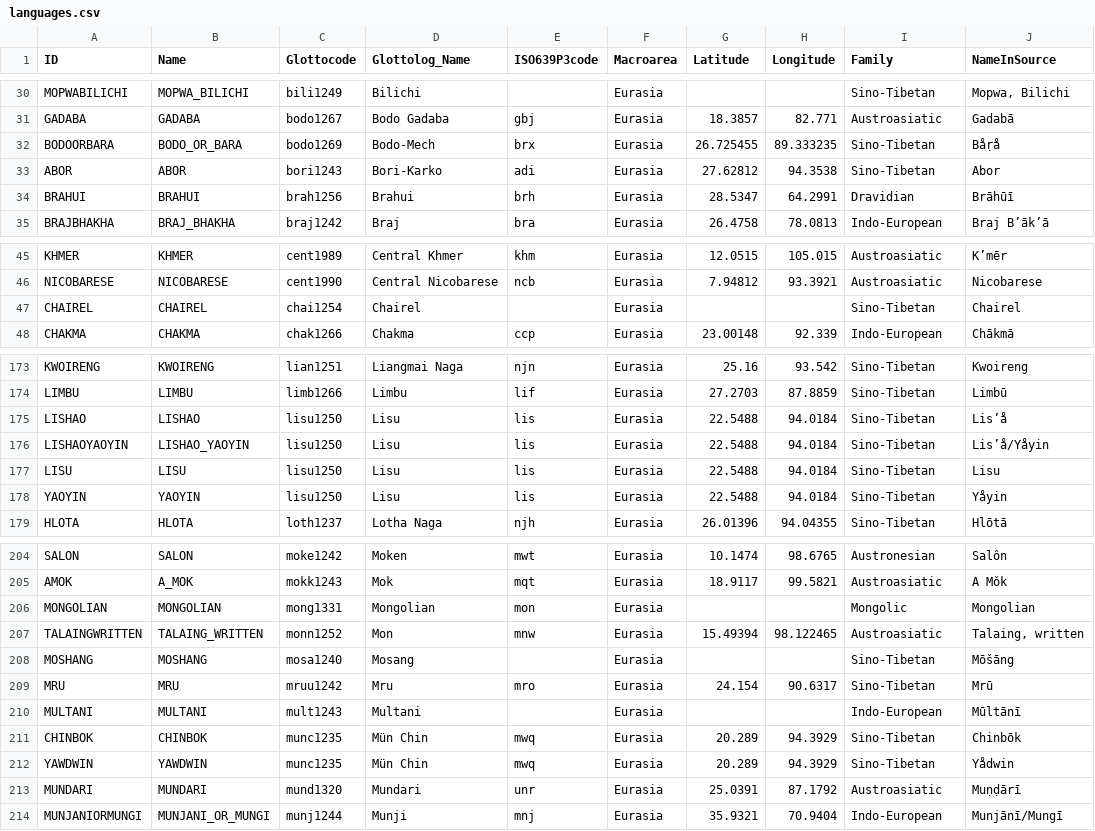
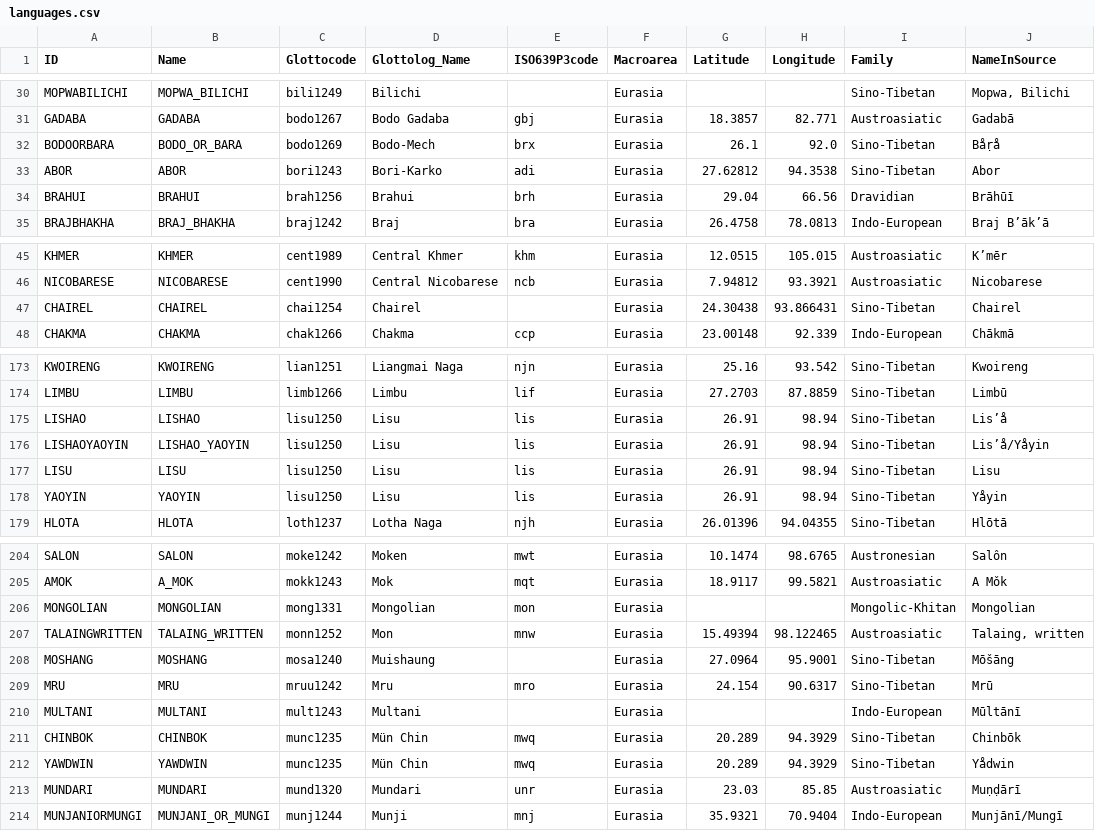
Before and after one commit to lexibank/lsi, a CSV file: cldf/languages.csv, drawn as a sheet; only a part is shown, gaps mark what is left out; the diff covers the shown part only.

```diff
--- a/cldf/languages.csv
+++ b/cldf/languages.csv
@@ -31,5 +31,5 @@ MOPWABILICHI,MOPWA_BILICHI,bili1249,Bilichi,,Eurasia,,,Sino-Tibetan,"Mopwa, Bili
 GADABA,GADABA,bodo1267,Bodo Gadaba,gbj,Eurasia,18.3857,82.771,Austroasiatic,Gadabā
-BODOORBARA,BODO_OR_BARA,bodo1269,Bodo-Mech,brx,Eurasia,26.725455,89.333235,Sino-Tibetan,Båṛå
+BODOORBARA,BODO_OR_BARA,bodo1269,Bodo-Mech,brx,Eurasia,26.1,92.0,Sino-Tibetan,Båṛå
 ABOR,ABOR,bori1243,Bori-Karko,adi,Eurasia,27.62812,94.3538,Sino-Tibetan,Abor
-BRAHUI,BRAHUI,brah1256,Brahui,brh,Eurasia,28.5347,64.2991,Dravidian,Brāhūī
+BRAHUI,BRAHUI,brah1256,Brahui,brh,Eurasia,29.04,66.56,Dravidian,Brāhūī
 BRAJBHAKHA,BRAJ_BHAKHA,braj1242,Braj,bra,Eurasia,26.4758,78.0813,Indo-European,Braj B’āk’ā
@@ -46,3 +46,3 @@ KHMER,KHMER,cent1989,Central Khmer,khm,Eurasia,12.0515,105.015,Austroasiatic,K
 NICOBARESE,NICOBARESE,cent1990,Central Nicobarese,ncb,Eurasia,7.94812,93.3921,Austroasiatic,Nicobarese
-CHAIREL,CHAIREL,chai1254,Chairel,,Eurasia,,,Sino-Tibetan,Chairel
+CHAIREL,CHAIREL,chai1254,Chairel,,Eurasia,24.30438,93.866431,Sino-Tibetan,Chairel
 CHAKMA,CHAKMA,chak1266,Chakma,ccp,Eurasia,23.00148,92.339,Indo-European,Chākmā
@@ -174,6 +174,6 @@ KWOIRENG,KWOIRENG,lian1251,Liangmai Naga,njn,Eurasia,25.16,93.542,Sino-Tibetan,K
 LIMBU,LIMBU,limb1266,Limbu,lif,Eurasia,27.2703,87.8859,Sino-Tibetan,Limbū
-LISHAO,LISHAO,lisu1250,Lisu,lis,Eurasia,22.5488,94.0184,Sino-Tibetan,Lis’å
-LISHAOYAOYIN,LISHAO_YAOYIN,lisu1250,Lisu,lis,Eurasia,22.5488,94.0184,Sino-Tibetan,Lis’å/Yåyin
-LISU,LISU,lisu1250,Lisu,lis,Eurasia,22.5488,94.0184,Sino-Tibetan,Lisu
-YAOYIN,YAOYIN,lisu1250,Lisu,lis,Eurasia,22.5488,94.0184,Sino-Tibetan,Yåyin
+LISHAO,LISHAO,lisu1250,Lisu,lis,Eurasia,26.91,98.94,Sino-Tibetan,Lis’å
+LISHAOYAOYIN,LISHAO_YAOYIN,lisu1250,Lisu,lis,Eurasia,26.91,98.94,Sino-Tibetan,Lis’å/Yåyin
+LISU,LISU,lisu1250,Lisu,lis,Eurasia,26.91,98.94,Sino-Tibetan,Lisu
+YAOYIN,YAOYIN,lisu1250,Lisu,lis,Eurasia,26.91,98.94,Sino-Tibetan,Yåyin
 HLOTA,HLOTA,loth1237,Lotha Naga,njh,Eurasia,26.01396,94.04355,Sino-Tibetan,Hlōtā
@@ -205,5 +205,5 @@ SALON,SALON,moke1242,Moken,mwt,Eurasia,10.1474,98.6765,Austronesian,Salôn
 AMOK,A_MOK,mokk1243,Mok,mqt,Eurasia,18.9117,99.5821,Austroasiatic,A Mǒk
-MONGOLIAN,MONGOLIAN,mong1331,Mongolian,mon,Eurasia,,,Mongolic,Mongolian
+MONGOLIAN,MONGOLIAN,mong1331,Mongolian,mon,Eurasia,,,Mongolic-Khitan,Mongolian
 TALAINGWRITTEN,TALAING_WRITTEN,monn1252,Mon,mnw,Eurasia,15.49394,98.122465,Austroasiatic,"Talaing, written"
-MOSHANG,MOSHANG,mosa1240,Mosang,,Eurasia,,,Sino-Tibetan,Mōšāng
+MOSHANG,MOSHANG,mosa1240,Muishaung,,Eurasia,27.0964,95.9001,Sino-Tibetan,Mōšāng
 MRU,MRU,mruu1242,Mru,mro,Eurasia,24.154,90.6317,Sino-Tibetan,Mrū
@@ -212,3 +212,3 @@ CHINBOK,CHINBOK,munc1235,Mün Chin,mwq,Eurasia,20.289,94.3929,Sino-Tibetan,Chinb
 YAWDWIN,YAWDWIN,munc1235,Mün Chin,mwq,Eurasia,20.289,94.3929,Sino-Tibetan,Yådwin
-MUNDARI,MUNDARI,mund1320,Mundari,unr,Eurasia,25.0391,87.1792,Austroasiatic,Muṇḍārī
+MUNDARI,MUNDARI,mund1320,Mundari,unr,Eurasia,23.03,85.85,Austroasiatic,Muṇḍārī
 MUNJANIORMUNGI,MUNJANI_OR_MUNGI,munj1244,Munji,mnj,Eurasia,35.9321,70.9404,Indo-European,Munjānī/Mungī
```
Also changed, not shown: 9 edited cells elsewhere in this file, etc/orthography.tsv, 7 other files.
